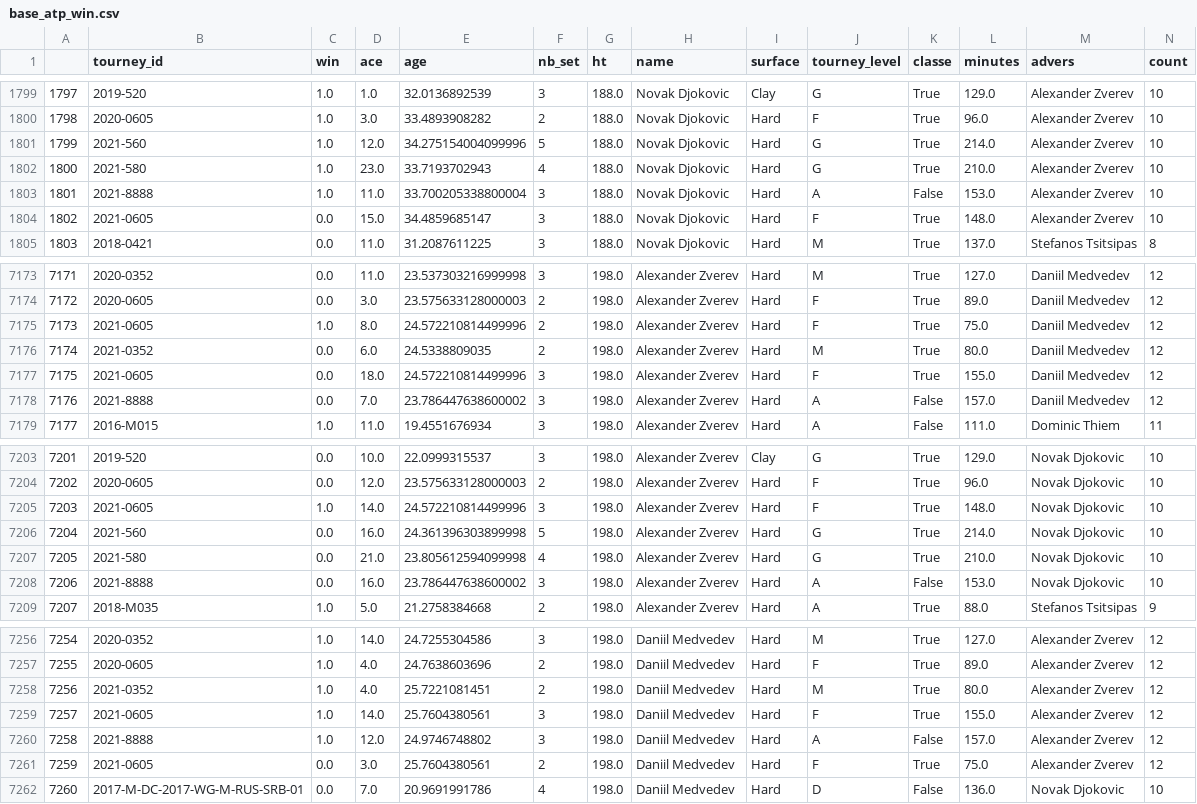
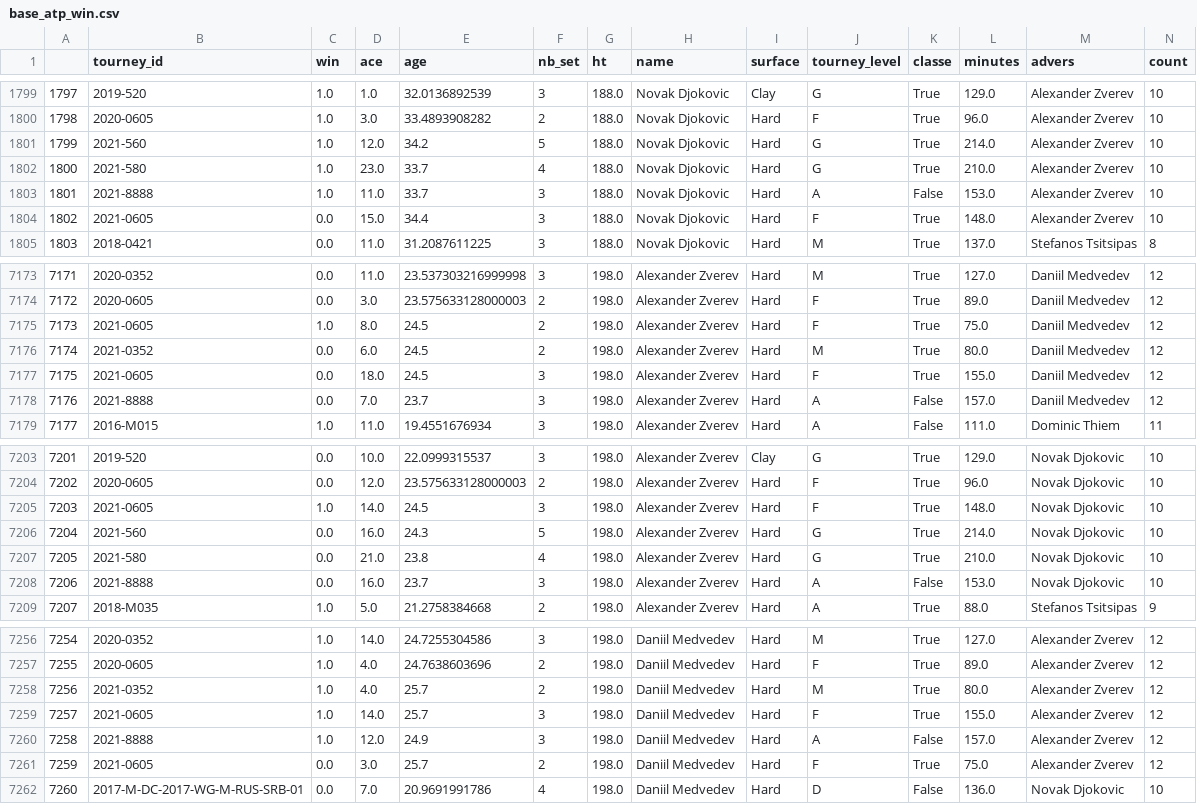
Before and after one commit to BastienChicot/NBApp_streamlit, a CSV file: data/tennis_atp-master/base_atp_win.csv, drawn as a sheet; only a part is shown, gaps mark what is left out; the diff covers the shown part only.

```diff
--- a/data/tennis_atp-master/base_atp_win.csv
+++ b/data/tennis_atp-master/base_atp_win.csv
@@ -1800,6 +1800,6 @@
 1798;2020-0605;1.0;3.0;33.4893908282;2;188.0;Novak Djokovic;Hard;F;True;96.0;Alexander Zverev;10
-1799;2021-560;1.0;12.0;34.275154004099996;5;188.0;Novak Djokovic;Hard;G;True;214.0;Alexander Zverev;10
-1800;2021-580;1.0;23.0;33.7193702943;4;188.0;Novak Djokovic;Hard;G;True;210.0;Alexander Zverev;10
-1801;2021-8888;1.0;11.0;33.700205338800004;3;188.0;Novak Djokovic;Hard;A;False;153.0;Alexander Zverev;10
-1802;2021-0605;0.0;15.0;34.4859685147;3;188.0;Novak Djokovic;Hard;F;True;148.0;Alexander Zverev;10
+1799;2021-560;1.0;12.0;34.2;5;188.0;Novak Djokovic;Hard;G;True;214.0;Alexander Zverev;10
+1800;2021-580;1.0;23.0;33.7;4;188.0;Novak Djokovic;Hard;G;True;210.0;Alexander Zverev;10
+1801;2021-8888;1.0;11.0;33.7;3;188.0;Novak Djokovic;Hard;A;False;153.0;Alexander Zverev;10
+1802;2021-0605;0.0;15.0;34.4;3;188.0;Novak Djokovic;Hard;F;True;148.0;Alexander Zverev;10
 1803;2018-0421;0.0;11.0;31.2087611225;3;188.0;Novak Djokovic;Hard;M;True;137.0;Stefanos Tsitsipas;8
@@ -7174,6 +7174,6 @@
 7172;2020-0605;0.0;3.0;23.575633128000003;2;198.0;Alexander Zverev;Hard;F;True;89.0;Daniil Medvedev;12
-7173;2021-0605;1.0;8.0;24.572210814499996;2;198.0;Alexander Zverev;Hard;F;True;75.0;Daniil Medvedev;12
-7174;2021-0352;0.0;6.0;24.5338809035;2;198.0;Alexander Zverev;Hard;M;True;80.0;Daniil Medvedev;12
-7175;2021-0605;0.0;18.0;24.572210814499996;3;198.0;Alexander Zverev;Hard;F;True;155.0;Daniil Medvedev;12
-7176;2021-8888;0.0;7.0;23.786447638600002;3;198.0;Alexander Zverev;Hard;A;False;157.0;Daniil Medvedev;12
+7173;2021-0605;1.0;8.0;24.5;2;198.0;Alexander Zverev;Hard;F;True;75.0;Daniil Medvedev;12
+7174;2021-0352;0.0;6.0;24.5;2;198.0;Alexander Zverev;Hard;M;True;80.0;Daniil Medvedev;12
+7175;2021-0605;0.0;18.0;24.5;3;198.0;Alexander Zverev;Hard;F;True;155.0;Daniil Medvedev;12
+7176;2021-8888;0.0;7.0;23.7;3;198.0;Alexander Zverev;Hard;A;False;157.0;Daniil Medvedev;12
 7177;2016-M015;1.0;11.0;19.4551676934;3;198.0;Alexander Zverev;Hard;A;False;111.0;Dominic Thiem;11
@@ -7204,6 +7204,6 @@
 7202;2020-0605;0.0;12.0;23.575633128000003;2;198.0;Alexander Zverev;Hard;F;True;96.0;Novak Djokovic;10
-7203;2021-0605;1.0;14.0;24.572210814499996;3;198.0;Alexander Zverev;Hard;F;True;148.0;Novak Djokovic;10
-7204;2021-560;0.0;16.0;24.361396303899998;5;198.0;Alexander Zverev;Hard;G;True;214.0;Novak Djokovic;10
-7205;2021-580;0.0;21.0;23.805612594099998;4;198.0;Alexander Zverev;Hard;G;True;210.0;Novak Djokovic;10
-7206;2021-8888;0.0;16.0;23.786447638600002;3;198.0;Alexander Zverev;Hard;A;False;153.0;Novak Djokovic;10
+7203;2021-0605;1.0;14.0;24.5;3;198.0;Alexander Zverev;Hard;F;True;148.0;Novak Djokovic;10
+7204;2021-560;0.0;16.0;24.3;5;198.0;Alexander Zverev;Hard;G;True;214.0;Novak Djokovic;10
+7205;2021-580;0.0;21.0;23.8;4;198.0;Alexander Zverev;Hard;G;True;210.0;Novak Djokovic;10
+7206;2021-8888;0.0;16.0;23.7;3;198.0;Alexander Zverev;Hard;A;False;153.0;Novak Djokovic;10
 7207;2018-M035;1.0;5.0;21.2758384668;2;198.0;Alexander Zverev;Hard;A;True;88.0;Stefanos Tsitsipas;9
@@ -7257,6 +7257,6 @@
 7255;2020-0605;1.0;4.0;24.7638603696;2;198.0;Daniil Medvedev;Hard;F;True;89.0;Alexander Zverev;12
-7256;2021-0352;1.0;4.0;25.7221081451;2;198.0;Daniil Medvedev;Hard;M;True;80.0;Alexander Zverev;12
-7257;2021-0605;1.0;14.0;25.7604380561;3;198.0;Daniil Medvedev;Hard;F;True;155.0;Alexander Zverev;12
-7258;2021-8888;1.0;12.0;24.9746748802;3;198.0;Daniil Medvedev;Hard;A;False;157.0;Alexander Zverev;12
-7259;2021-0605;0.0;3.0;25.7604380561;2;198.0;Daniil Medvedev;Hard;F;True;75.0;Alexander Zverev;12
+7256;2021-0352;1.0;4.0;25.7;2;198.0;Daniil Medvedev;Hard;M;True;80.0;Alexander Zverev;12
+7257;2021-0605;1.0;14.0;25.7;3;198.0;Daniil Medvedev;Hard;F;True;155.0;Alexander Zverev;12
+7258;2021-8888;1.0;12.0;24.9;3;198.0;Daniil Medvedev;Hard;A;False;157.0;Alexander Zverev;12
+7259;2021-0605;0.0;3.0;25.7;2;198.0;Daniil Medvedev;Hard;F;True;75.0;Alexander Zverev;12
 7260;2017-M-DC-2017-WG-M-RUS-SRB-01;0.0;7.0;20.9691991786;4;198.0;Daniil Medvedev;Hard;D;False;136.0;Novak Djokovic;10
```
Also changed, not shown: 134 edited cells elsewhere in this file, Config/roster.csv, data/Base_simu.csv, 13 other files.
